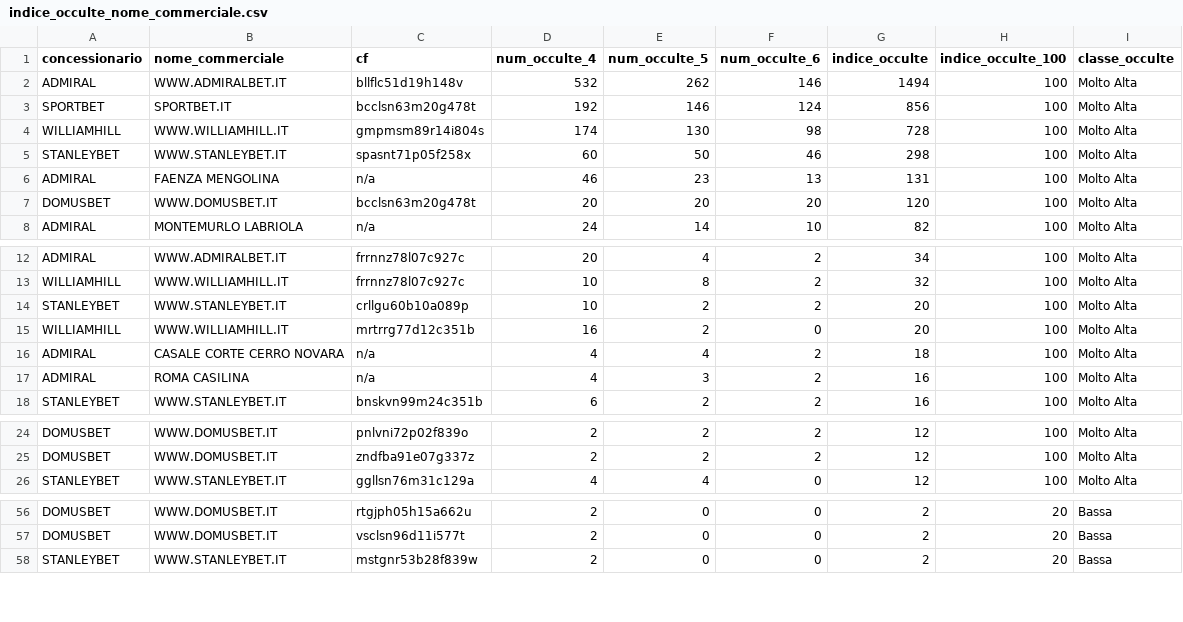
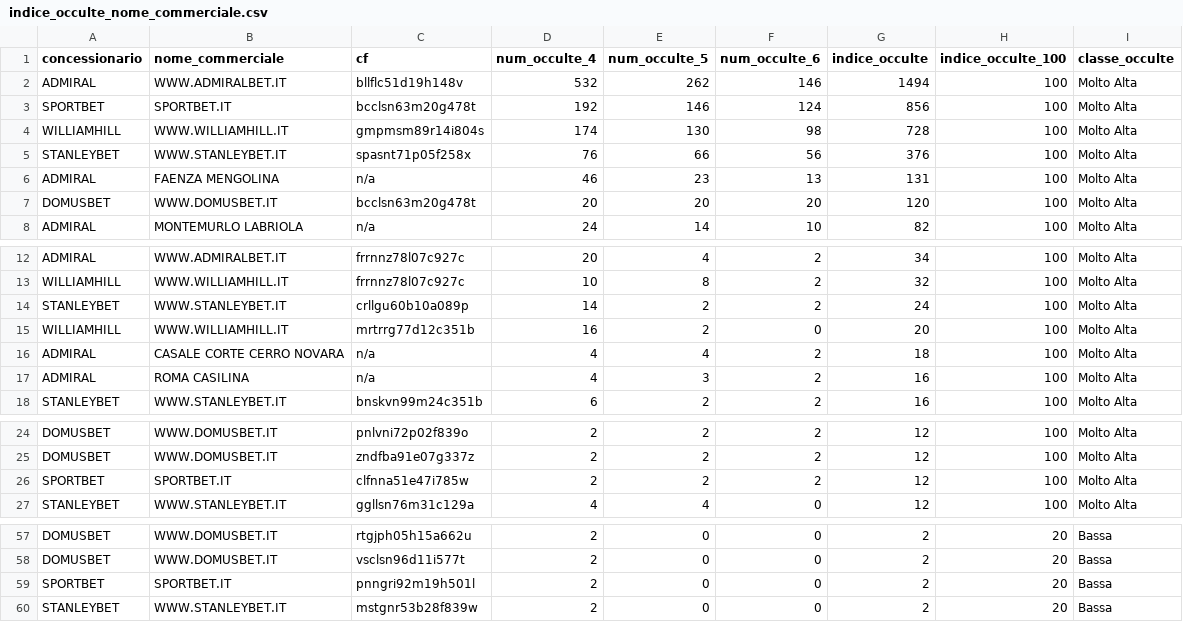
Before and after one commit to albagammamarketing-source/Dashboard-auto, a CSV file: output/indice_occulte_nome_commerciale.csv, drawn as a sheet; only a part is shown, gaps mark what is left out.

```diff
--- a/output/indice_occulte_nome_commerciale.csv
+++ b/output/indice_occulte_nome_commerciale.csv
@@ -4,3 +4,3 @@ SPORTBET;SPORTBET.IT;bcclsn63m20g478t;192;146;124;856;100;Molto Alta
 WILLIAMHILL;WWW.WILLIAMHILL.IT;gmpmsm89r14i804s;174;130;98;728;100;Molto Alta
-STANLEYBET;WWW.STANLEYBET.IT;spasnt71p05f258x;60;50;46;298;100;Molto Alta
+STANLEYBET;WWW.STANLEYBET.IT;spasnt71p05f258x;76;66;56;376;100;Molto Alta
 ADMIRAL;FAENZA MENGOLINA;n/a;46;23;13;131;100;Molto Alta
@@ -13,3 +13,3 @@ ADMIRAL;WWW.ADMIRALBET.IT;frrnnz78l07c927c;20;4;2;34;100;Molto Alta
 WILLIAMHILL;WWW.WILLIAMHILL.IT;frrnnz78l07c927c;10;8;2;32;100;Molto Alta
-STANLEYBET;WWW.STANLEYBET.IT;crllgu60b10a089p;10;2;2;20;100;Molto Alta
+STANLEYBET;WWW.STANLEYBET.IT;crllgu60b10a089p;14;2;2;24;100;Molto Alta
 WILLIAMHILL;WWW.WILLIAMHILL.IT;mrtrrg77d12c351b;16;2;0;20;100;Molto Alta
@@ -25,2 +25,3 @@ DOMUSBET;WWW.DOMUSBET.IT;pnlvni72p02f839o;2;2;2;12;100;Molto Alta
 DOMUSBET;WWW.DOMUSBET.IT;zndfba91e07g337z;2;2;2;12;100;Molto Alta
+SPORTBET;SPORTBET.IT;clfnna51e47i785w;2;2;2;12;100;Molto Alta
 STANLEYBET;WWW.STANLEYBET.IT;ggllsn76m31c129a;4;4;0;12;100;Molto Alta
@@ -57,2 +58,3 @@ DOMUSBET;WWW.DOMUSBET.IT;rtgjph05h15a662u;2;0;0;2;20;Bassa
 DOMUSBET;WWW.DOMUSBET.IT;vsclsn96d11i577t;2;0;0;2;20;Bassa
+SPORTBET;SPORTBET.IT;pnngri92m19h501l;2;0;0;2;20;Bassa
 STANLEYBET;WWW.STANLEYBET.IT;mstgnr53b28f839w;2;0;0;2;20;Bassa
```
Also changed, not shown: output/indice_occulte_utenti.csv, output/indice_quota_extra_utenti.csv, 4 other files.
